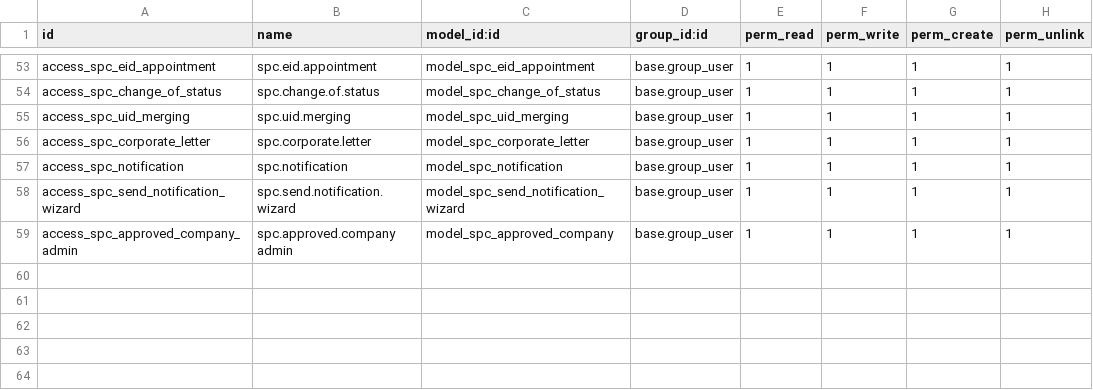
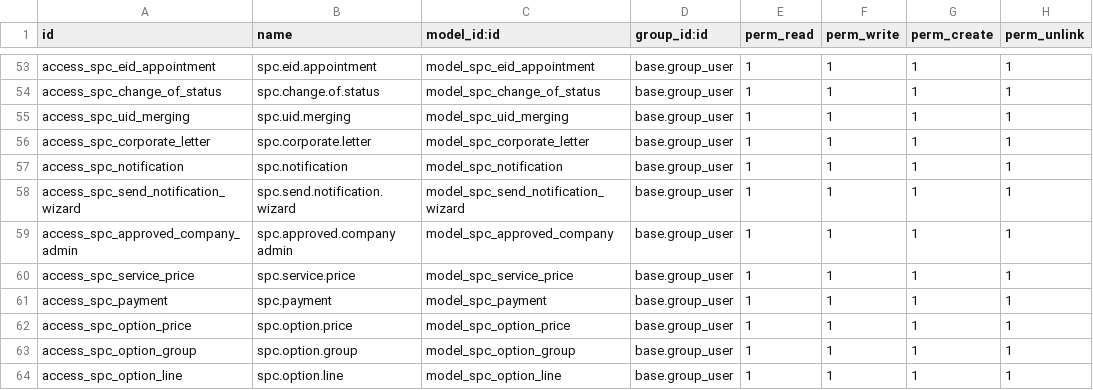
Before and after one commit to Jazim2026/dubai-project, a CSV file: spc_portal/security/ir.model.access.csv, drawn as a sheet; only a part is shown, gaps mark what is left out.

```diff
--- a/spc_portal/security/ir.model.access.csv
+++ b/spc_portal/security/ir.model.access.csv
@@ -59 +59,6 @@ access_spc_send_notification_wizard,spc.send.notification.wizard,model_spc_send_
 access_spc_approved_company_admin,spc.approved.company admin,model_spc_approved_company,base.group_user,1,1,1,1
+access_spc_service_price,spc.service.price,model_spc_service_price,base.group_user,1,1,1,1
+access_spc_payment,spc.payment,model_spc_payment,base.group_user,1,1,1,1
+access_spc_option_price,spc.option.price,model_spc_option_price,base.group_user,1,1,1,1
+access_spc_option_group,spc.option.group,model_spc_option_group,base.group_user,1,1,1,1
+access_spc_option_line,spc.option.line,model_spc_option_line,base.group_user,1,1,1,1
```
Also changed, not shown: 15 other files.
